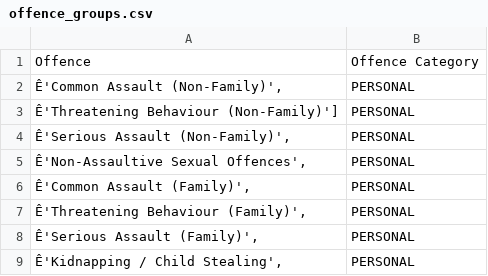
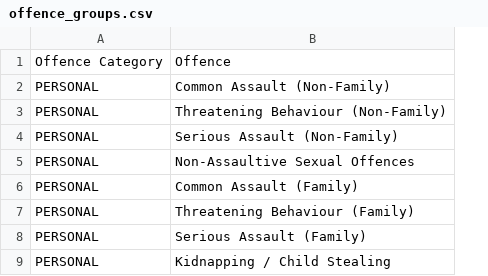
Before and after one commit to natalieddavies/BootcampProject1, a CSV file: Data/offence_groups.csv, drawn as a sheet; only a part is shown; removed rows and columns are numbered as before the commit, all else as after; the diff names each change by its address in the sheet, - before the commit and + after, or states it on an @@ line.

Commit message:
Add files via upload

```diff
--- a/Data/offence_groups.csv
+++ b/Data/offence_groups.csv
-column A, rows 1-9: Offence | Ê'Common Assault (Non-Family)', | Ê'Threatening Behaviour (Non-Family)'] | Ê'Serious Assault (Non-Family)', | Ê'Non-Assaultive Sexual Offences', | Ê'Common Assault (Family)', | Ê'Threatening Behaviour (Family)', | Ê'Serious Assault (Family)', | Ê'Kidnapping / Child Stealing',
+column B, rows 1-9: Offence | Common Assault (Non-Family) | Threatening Behaviour (Non-Family) | Serious Assault (Non-Family) | Non-Assaultive Sexual Offences | Common Assault (Family) | Threatening Behaviour (Family) | Serious Assault (Family) | Kidnapping / Child Stealing
```
